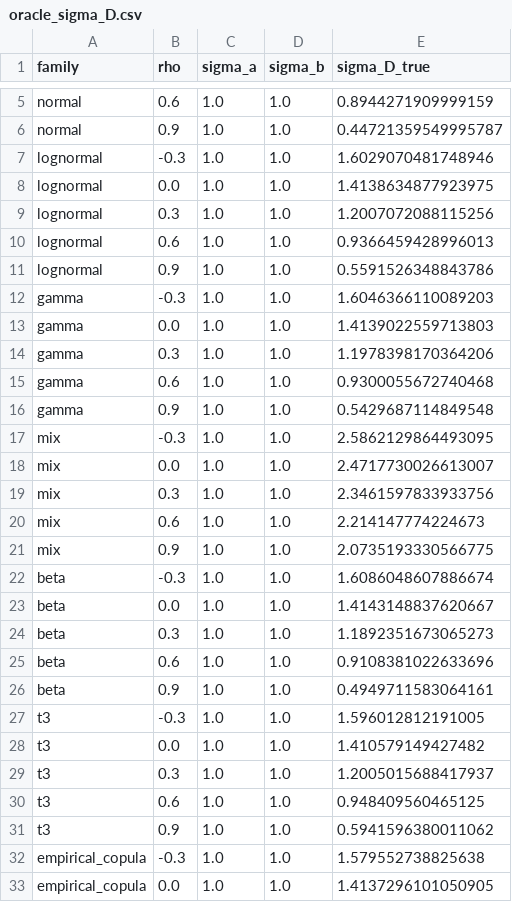
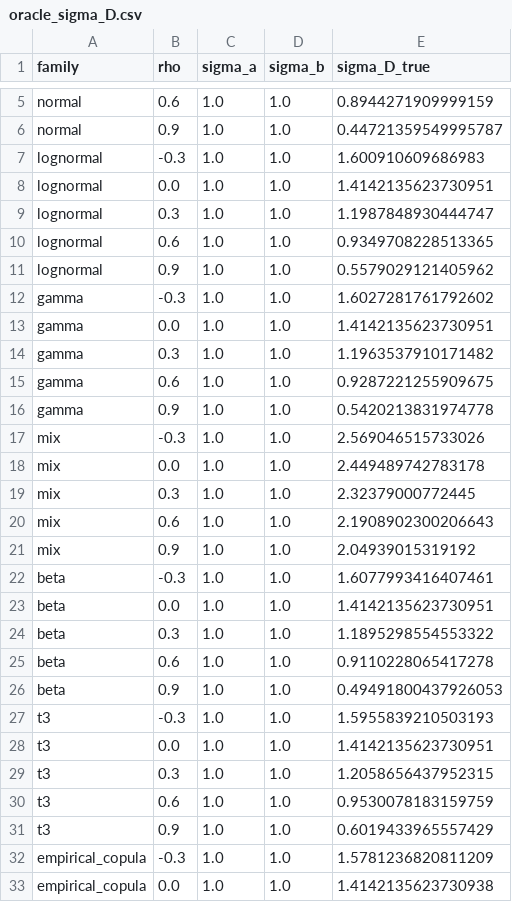
Before and after one commit to hugogobato/Test-Informed-Simulation-Count-Algorithm-TISCA, a CSV file: results/E1/oracle_sigma_D.csv, drawn as a sheet; only a part is shown, gaps mark what is left out; the diff covers the shown part only.

```diff
--- a/results/E1/oracle_sigma_D.csv
+++ b/results/E1/oracle_sigma_D.csv
@@ -6,28 +6,28 @@ normal,0.6,1.0,1.0,0.8944271909999159
 normal,0.9,1.0,1.0,0.44721359549995787
-lognormal,-0.3,1.0,1.0,1.6029070481748946
-lognormal,0.0,1.0,1.0,1.4138634877923975
-lognormal,0.3,1.0,1.0,1.2007072088115256
-lognormal,0.6,1.0,1.0,0.9366459428996013
-lognormal,0.9,1.0,1.0,0.5591526348843786
-gamma,-0.3,1.0,1.0,1.6046366110089203
-gamma,0.0,1.0,1.0,1.4139022559713803
-gamma,0.3,1.0,1.0,1.1978398170364206
-gamma,0.6,1.0,1.0,0.9300055672740468
-gamma,0.9,1.0,1.0,0.5429687114849548
-mix,-0.3,1.0,1.0,2.5862129864493095
-mix,0.0,1.0,1.0,2.4717730026613007
-mix,0.3,1.0,1.0,2.3461597833933756
-mix,0.6,1.0,1.0,2.214147774224673
-mix,0.9,1.0,1.0,2.0735193330566775
-beta,-0.3,1.0,1.0,1.6086048607886674
-beta,0.0,1.0,1.0,1.4143148837620667
-beta,0.3,1.0,1.0,1.1892351673065273
-beta,0.6,1.0,1.0,0.9108381022633696
-beta,0.9,1.0,1.0,0.4949711583064161
-t3,-0.3,1.0,1.0,1.596012812191005
-t3,0.0,1.0,1.0,1.410579149427482
-t3,0.3,1.0,1.0,1.2005015688417937
-t3,0.6,1.0,1.0,0.948409560465125
-t3,0.9,1.0,1.0,0.5941596380011062
-empirical_copula,-0.3,1.0,1.0,1.579552738825638
-empirical_copula,0.0,1.0,1.0,1.4137296101050905
+lognormal,-0.3,1.0,1.0,1.600910609686983
+lognormal,0.0,1.0,1.0,1.4142135623730951
+lognormal,0.3,1.0,1.0,1.1987848930444747
+lognormal,0.6,1.0,1.0,0.9349708228513365
+lognormal,0.9,1.0,1.0,0.5579029121405962
+gamma,-0.3,1.0,1.0,1.6027281761792602
+gamma,0.0,1.0,1.0,1.4142135623730951
+gamma,0.3,1.0,1.0,1.1963537910171482
+gamma,0.6,1.0,1.0,0.9287221255909675
+gamma,0.9,1.0,1.0,0.5420213831974778
+mix,-0.3,1.0,1.0,2.569046515733026
+mix,0.0,1.0,1.0,2.449489742783178
+mix,0.3,1.0,1.0,2.32379000772445
+mix,0.6,1.0,1.0,2.1908902300206643
+mix,0.9,1.0,1.0,2.04939015319192
+beta,-0.3,1.0,1.0,1.6077993416407461
+beta,0.0,1.0,1.0,1.4142135623730951
+beta,0.3,1.0,1.0,1.1895298554553322
+beta,0.6,1.0,1.0,0.9110228065417278
+beta,0.9,1.0,1.0,0.49491800437926053
+t3,-0.3,1.0,1.0,1.5955839210503193
+t3,0.0,1.0,1.0,1.4142135623730951
+t3,0.3,1.0,1.0,1.2058656437952315
+t3,0.6,1.0,1.0,0.9530078183159759
+t3,0.9,1.0,1.0,0.6019433965557429
+empirical_copula,-0.3,1.0,1.0,1.5781236820811209
+empirical_copula,0.0,1.0,1.0,1.4142135623730938
```
Also changed, not shown: 10 edited cells elsewhere in this file, experiments/E3_mvbcf_casestudy/shard_table.csv, results/E4/bibliometric_coded.csv, 52 other files.
